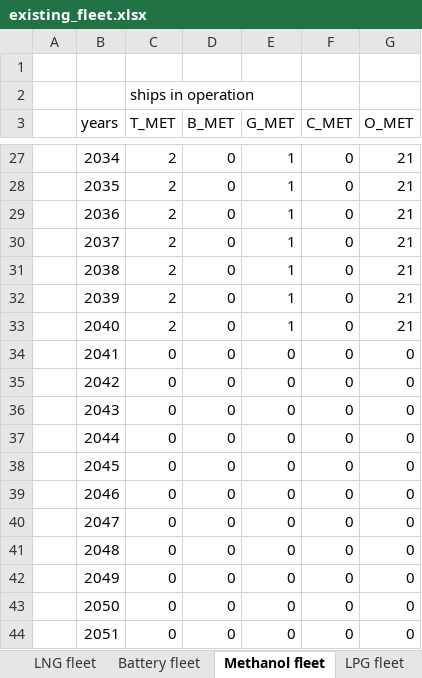
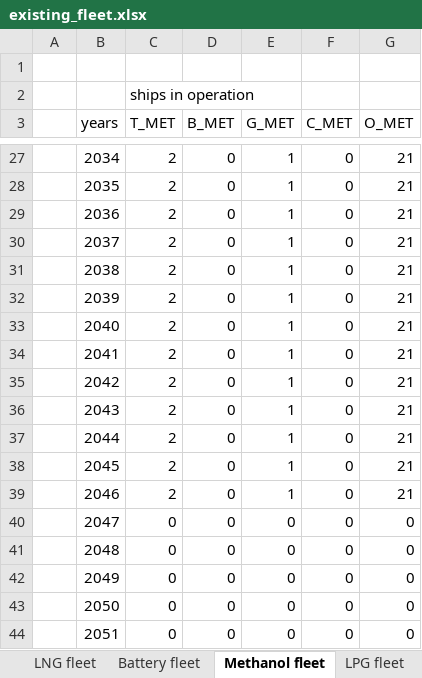
Before and after one commit to masonl31/global_shipping_model, an Excel workbook: data/existing_fleet.xlsx, sheet Methanol fleet, drawn as a sheet; only a part is shown, gaps mark what is left out; values as stored, in another font and other column widths than the file's, no borders; the diff names each change by its address in the sheet, - before the commit and + after, or states it on an @@ line.

```diff
--- a/data/existing_fleet.xlsx (sheet Methanol fleet)
+++ b/data/existing_fleet.xlsx (sheet Methanol fleet)
-C34:C39 (T_MET): 0
+C34:C39 (T_MET): 2
-E34:E39 (G_MET): 0
+E34:E39 (G_MET): 1
-G34:G39 (O_MET): 0
+G34:G39 (O_MET): 21
```
Also changed, not shown: sheet total, sheet Battery fleet, sheet LPG fleet, sheet HYD fleet, sheet Scrubber fleet, other sheet tabs, formulas that keep their value, charts or pictures, data/fuels.xlsx, data/ship_eff+transportwork.xlsx, 5 other files.
